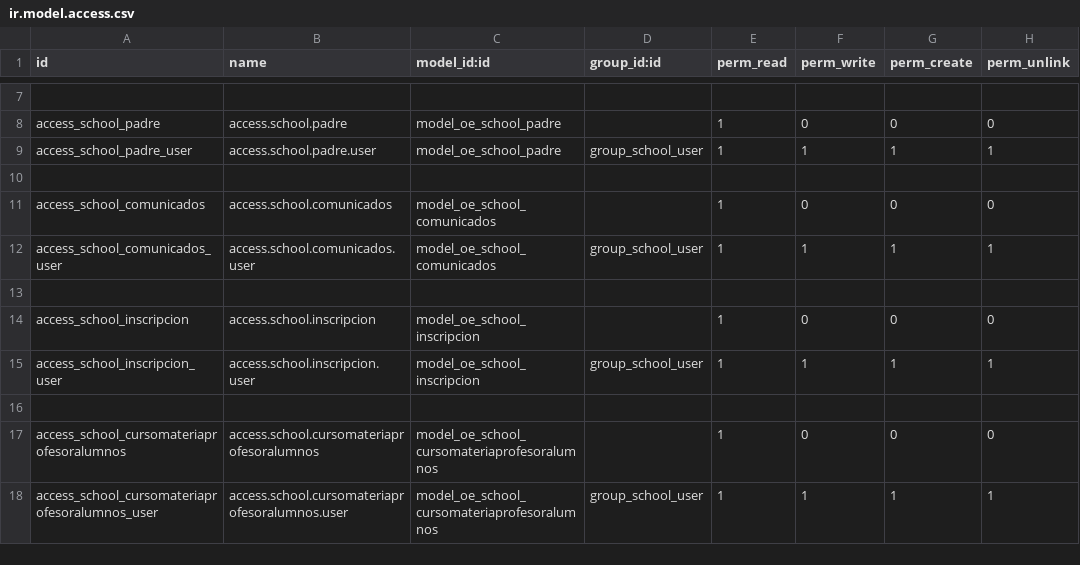
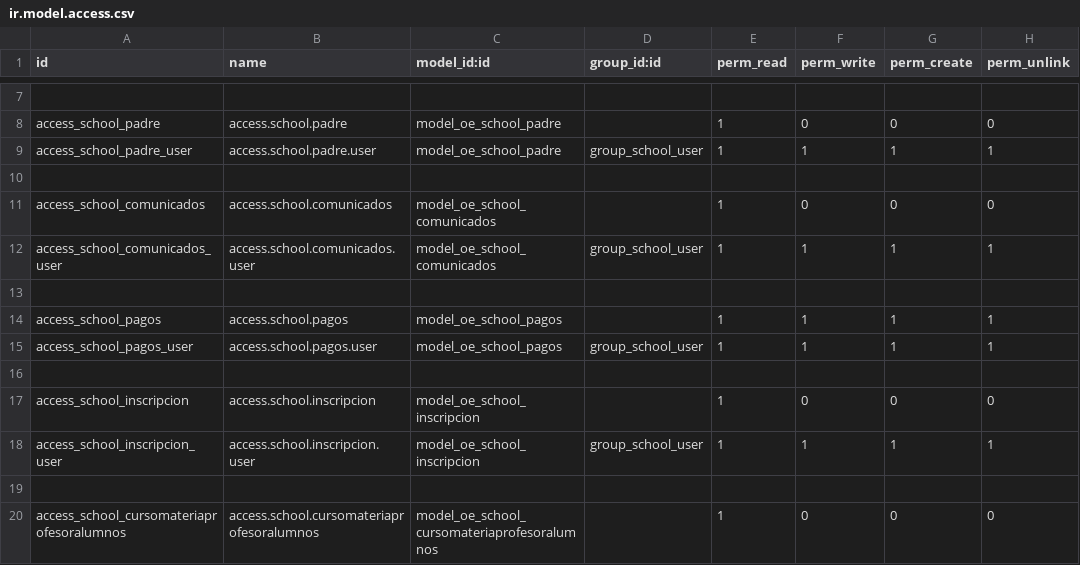
Before and after one commit to titocarlos080/modulo_finalParcialSW, a CSV file: security/ir.model.access.csv, drawn as a sheet; only a part is shown, gaps mark what is left out; the shorter side is filled out with more unchanged rows; the diff names each change by its address in the sheet, - before the commit and + after, or states it on an @@ line.

Commit message:
pagos

```diff
--- a/security/ir.model.access.csv
+++ b/security/ir.model.access.csv
+row 14: access_school_pagos | access.school.pagos | model_oe_school_pagos |  | 1 | 1 | 1 | 1
+row 15: access_school_pagos_user | access.school.pagos.user | model_oe_school_pagos | group_school_user | 1 | 1 | 1 | 1
+row 16: (empty)
```
Also changed, not shown: 5 other files.
